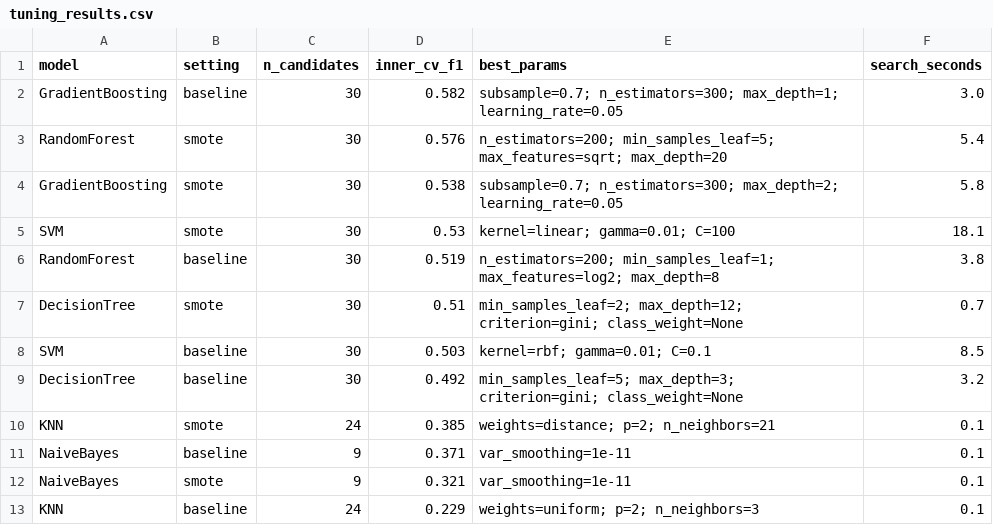
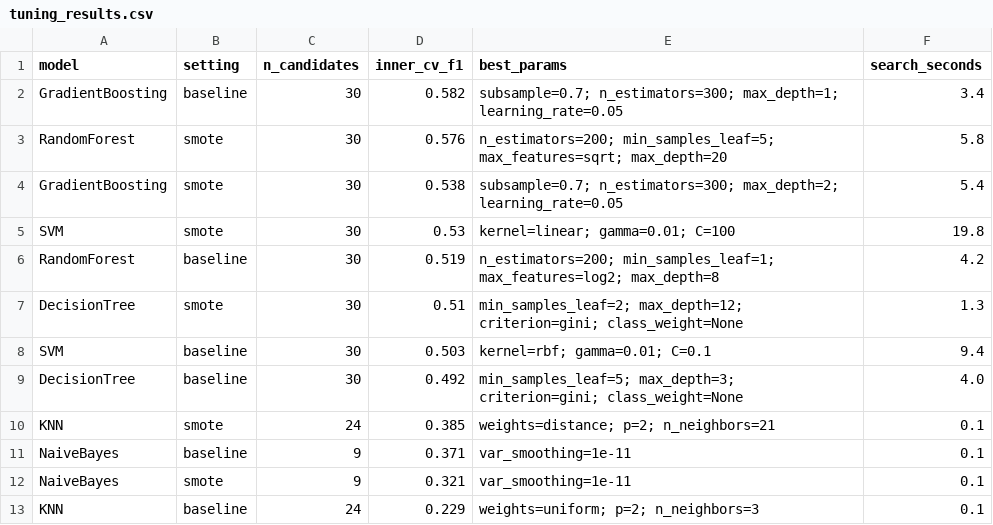
Before and after one commit to DhanushPillay/Customer-Behavioral-Analysis-Loan-Default-Classification, a CSV file: outputs/tuning_results.csv, drawn as a sheet.

```diff
--- a/outputs/tuning_results.csv
+++ b/outputs/tuning_results.csv
@@ -1,10 +1,10 @@
 model,setting,n_candidates,inner_cv_f1,best_params,search_seconds
-GradientBoosting,baseline,30,0.582,subsample=0.7; n_estimators=300; max_depth=1; learning_rate=0.05,3.0
-RandomForest,smote,30,0.576,n_estimators=200; min_samples_leaf=5; max_features=sqrt; max_depth=20,5.4
-GradientBoosting,smote,30,0.538,subsample=0.7; n_estimators=300; max_depth=2; learning_rate=0.05,5.8
-SVM,smote,30,0.53,kernel=linear; gamma=0.01; C=100,18.1
-RandomForest,baseline,30,0.519,n_estimators=200; min_samples_leaf=1; max_features=log2; max_depth=8,3.8
-DecisionTree,smote,30,0.51,min_samples_leaf=2; max_depth=12; criterion=gini; class_weight=None,0.7
-SVM,baseline,30,0.503,kernel=rbf; gamma=0.01; C=0.1,8.5
-DecisionTree,baseline,30,0.492,min_samples_leaf=5; max_depth=3; criterion=gini; class_weight=None,3.2
+GradientBoosting,baseline,30,0.582,subsample=0.7; n_estimators=300; max_depth=1; learning_rate=0.05,3.4
+RandomForest,smote,30,0.576,n_estimators=200; min_samples_leaf=5; max_features=sqrt; max_depth=20,5.8
+GradientBoosting,smote,30,0.538,subsample=0.7; n_estimators=300; max_depth=2; learning_rate=0.05,5.4
+SVM,smote,30,0.53,kernel=linear; gamma=0.01; C=100,19.8
+RandomForest,baseline,30,0.519,n_estimators=200; min_samples_leaf=1; max_features=log2; max_depth=8,4.2
+DecisionTree,smote,30,0.51,min_samples_leaf=2; max_depth=12; criterion=gini; class_weight=None,1.3
+SVM,baseline,30,0.503,kernel=rbf; gamma=0.01; C=0.1,9.4
+DecisionTree,baseline,30,0.492,min_samples_leaf=5; max_depth=3; criterion=gini; class_weight=None,4.0
 KNN,smote,24,0.385,weights=distance; p=2; n_neighbors=21,0.1
```
Also changed, not shown: data/loan_features.csv, outputs/pattern_itemsets.csv, 36 other files.
